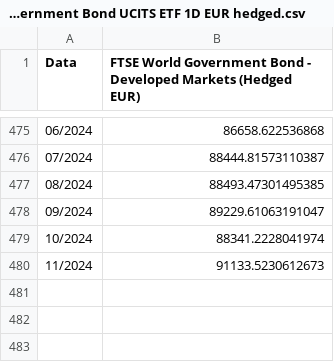
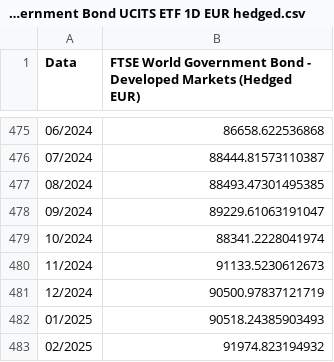
Before and after one commit to disanna/Finance, a CSV file: Global Government Bond UCITS ETF 1D EUR hedged.csv, drawn as a sheet; only a part is shown, gaps mark what is left out; the diff names each change by its address in the sheet, - before the commit and + after, or states it on an @@ line.

Commit message:
Add files via upload

```diff
--- a/Global Government Bond UCITS ETF 1D EUR hedged.csv
+++ b/Global Government Bond UCITS ETF 1D EUR hedged.csv
+row 481: 12/2024 | 90500.97837121719
+row 482: 01/2025 | 90518.24385903493
+row 483: 02/2025 | 91974.823194932
```
